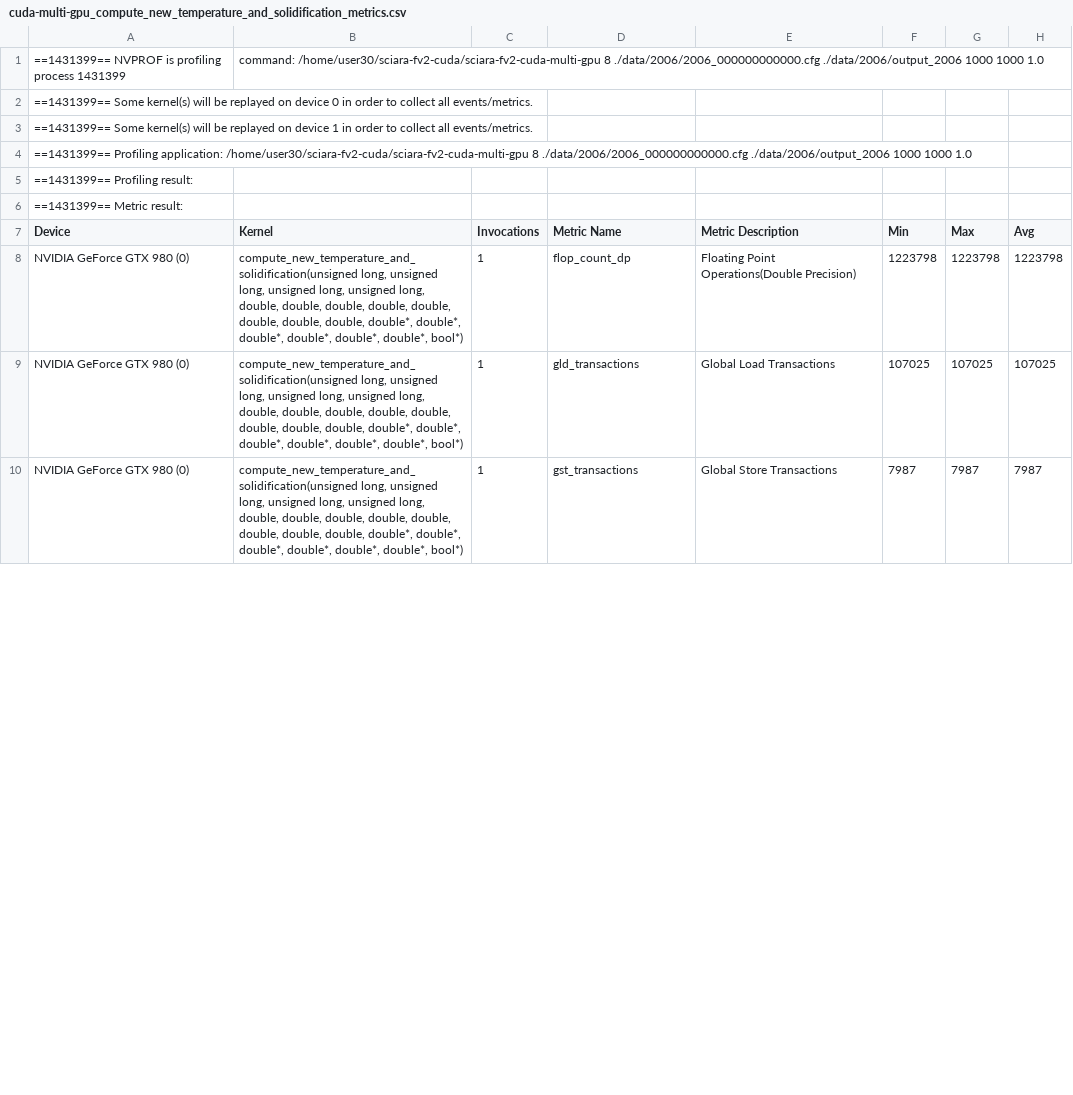
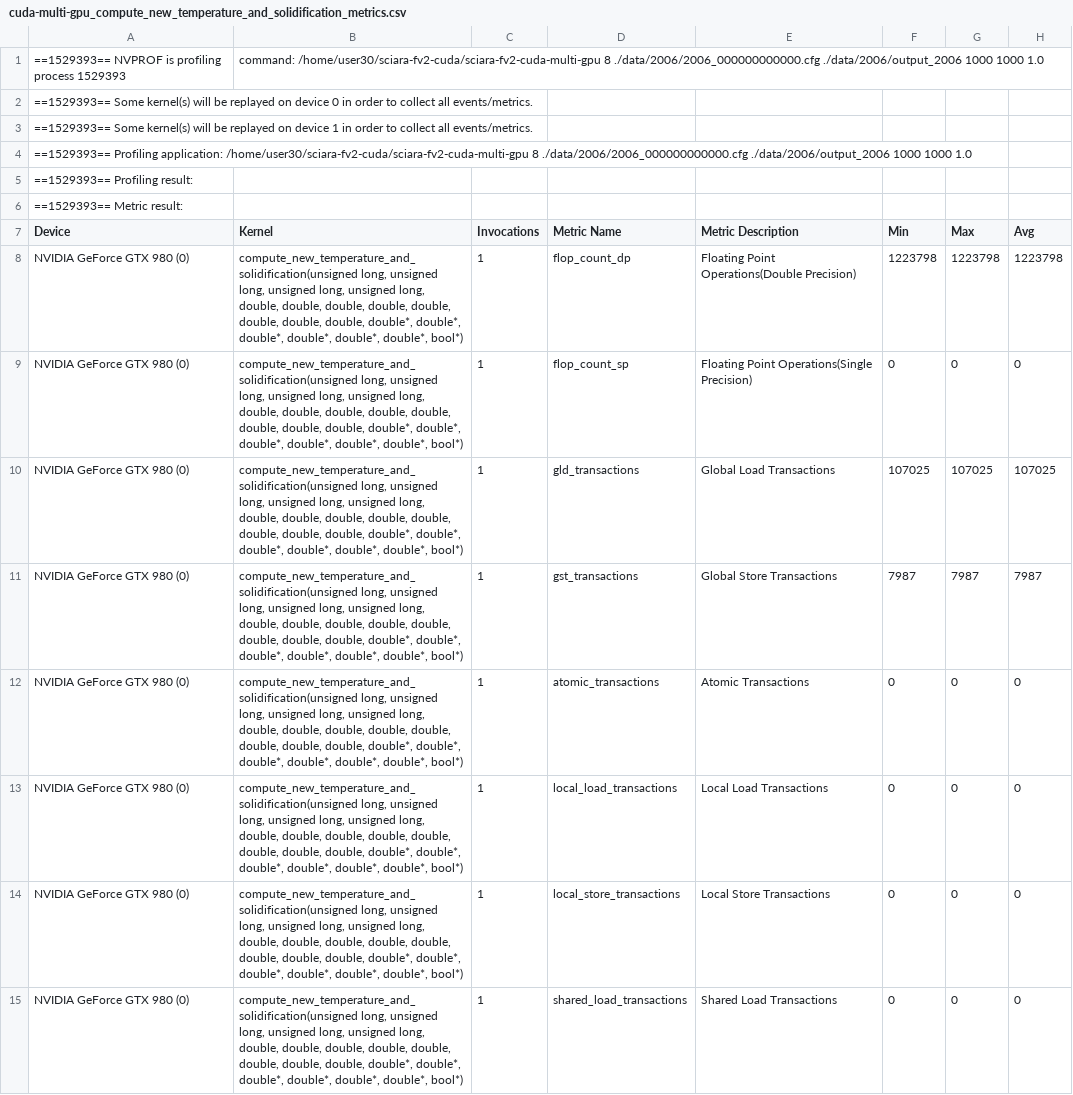
Before and after one commit to ransome-ca/sciara-fv2-cuda, a CSV file: data/benchmarks/cuda-multi-gpu/compute_new_temperature_and_solidification/cuda-multi-gpu_compute_new_temperature_and_solidification_metrics.csv, drawn as a sheet; only a part is shown; the diff covers the shown part only.

Commit message:
Update benchmarks

```diff
--- a/data/benchmarks/cuda-multi-gpu/compute_new_temperature_and_solidification/cuda-multi-gpu_compute_new_temperature_and_solidification_metrics.csv
+++ b/data/benchmarks/cuda-multi-gpu/compute_new_temperature_and_solidification/cuda-multi-gpu_compute_new_temperature_and_solidification_metrics.csv
@@ -1,10 +1,15 @@
-==1431399== NVPROF is profiling process 1431399, command: /home/user30/sciara-fv2-cuda/sciara-fv2-cuda-multi-gpu 8 ./data/2006/2006_000000000000.cfg ./data/2006/output_2006 1000 1000 1.0
-==1431399== Some kernel(s) will be replayed on device 0 in order to collect all events/metrics.
-==1431399== Some kernel(s) will be replayed on device 1 in order to collect all events/metrics.
-==1431399== Profiling application: /home/user30/sciara-fv2-cuda/sciara-fv2-cuda-multi-gpu 8 ./data/2006/2006_000000000000.cfg ./data/2006/output_2006 1000 1000 1.0
-==1431399== Profiling result:
-==1431399== Metric result:
+==1529393== NVPROF is profiling process 1529393, command: /home/user30/sciara-fv2-cuda/sciara-fv2-cuda-multi-gpu 8 ./data/2006/2006_000000000000.cfg ./data/2006/output_2006 1000 1000 1.0
+==1529393== Some kernel(s) will be replayed on device 0 in order to collect all events/metrics.
+==1529393== Some kernel(s) will be replayed on device 1 in order to collect all events/metrics.
+==1529393== Profiling application: /home/user30/sciara-fv2-cuda/sciara-fv2-cuda-multi-gpu 8 ./data/2006/2006_000000000000.cfg ./data/2006/output_2006 1000 1000 1.0
+==1529393== Profiling result:
+==1529393== Metric result:
 "Device","Kernel","Invocations","Metric Name","Metric Description","Min","Max","Avg"
 "NVIDIA GeForce GTX 980 (0)","compute_new_temperature_and_solidification(unsigned long, unsigned long, unsigned long, unsigned long, double, double, double, double, double, double, double, double, double*, double*, double*, double*, double*, double*, bool*)",1,"flop_count_dp","Floating Point Operations(Double Precision)",1223798,1223798,1223798
+"NVIDIA GeForce GTX 980 (0)","compute_new_temperature_and_solidification(unsigned long, unsigned long, unsigned long, unsigned long, double, double, double, double, double, double, double, double, double*, double*, double*, double*, double*, double*, bool*)",1,"flop_count_sp","Floating Point Operations(Single Precision)",0,0,0
 "NVIDIA GeForce GTX 980 (0)","compute_new_temperature_and_solidification(unsigned long, unsigned long, unsigned long, unsigned long, double, double, double, double, double, double, double, double, double*, double*, double*, double*, double*, double*, bool*)",1,"gld_transactions","Global Load Transactions",107025,107025,107025
 "NVIDIA GeForce GTX 980 (0)","compute_new_temperature_and_solidification(unsigned long, unsigned long, unsigned long, unsigned long, double, double, double, double, double, double, double, double, double*, double*, double*, double*, double*, double*, bool*)",1,"gst_transactions","Global Store Transactions",7987,7987,7987
+"NVIDIA GeForce GTX 980 (0)","compute_new_temperature_and_solidification(unsigned long, unsigned long, unsigned long, unsigned long, double, double, double, double, double, double, double, double, double*, double*, double*, double*, double*, double*, bool*)",1,"atomic_transactions","Atomic Transactions",0,0,0
+"NVIDIA GeForce GTX 980 (0)","compute_new_temperature_and_solidification(unsigned long, unsigned long, unsigned long, unsigned long, double, double, double, double, double, double, double, double, double*, double*, double*, double*, double*, double*, bool*)",1,"local_load_transactions","Local Load Transactions",0,0,0
+"NVIDIA GeForce GTX 980 (0)","compute_new_temperature_and_solidification(unsigned long, unsigned long, unsigned long, unsigned long, double, double, double, double, double, double, double, double, double*, double*, double*, double*, double*, double*, bool*)",1,"local_store_transactions","Local Store Transactions",0,0,0
+"NVIDIA GeForce GTX 980 (0)","compute_new_temperature_and_solidification(unsigned long, unsigned long, unsigned long, unsigned long, double, double, double, double, double, double, double, double, double*, double*, double*, double*, double*, double*, bool*)",1,"shared_load_transactions","Shared Load Transactions",0,0,0
```
Also changed, not shown: 7 added rows, 4 removed rows and 18 edited cells elsewhere in this file, data/benchmarks/cuda-multi-gpu/compute_outflows/cuda-multi-gpu_compute_outflows_metrics.csv, data/benchmarks/cuda-multi-gpu/emit_lava/cuda-multi-gpu_emit_lava_metrics.csv, 22 other files.
